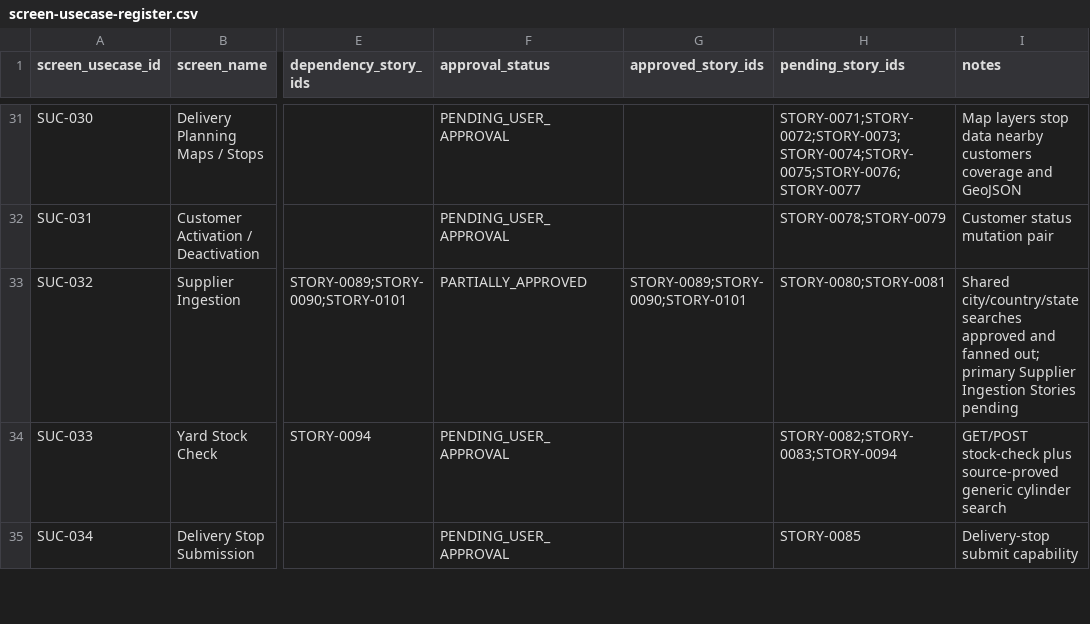
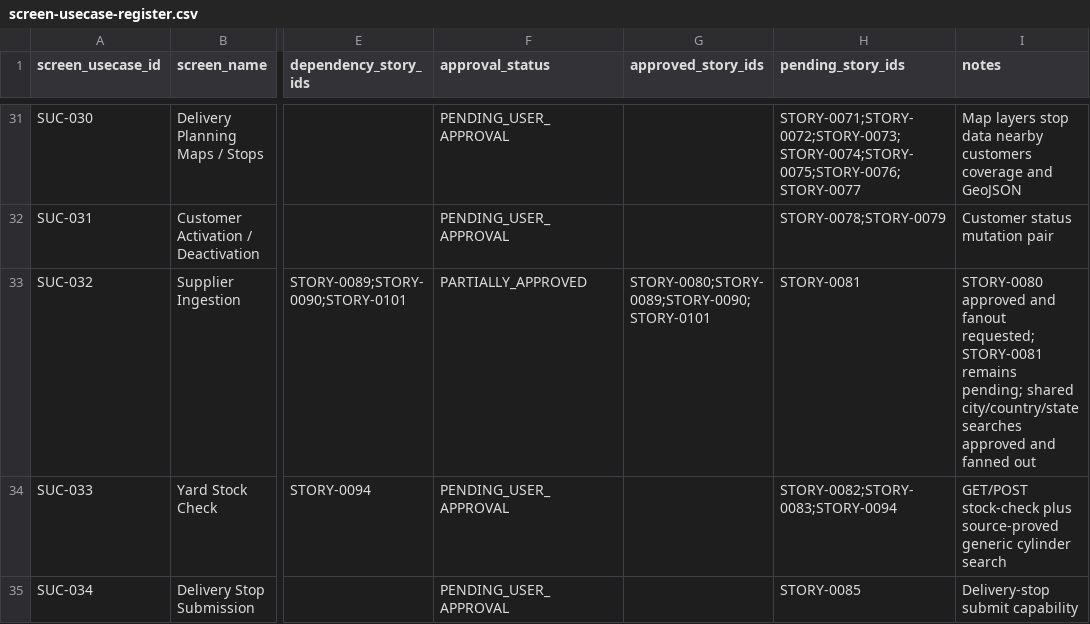
Before and after one commit to vvekselva/CylindnderManagementDependcies, a CSV file: BL-002/screen-usecase-register.csv, drawn as a sheet; only a part is shown, gaps mark what is left out; the diff names each change by its address in the sheet, - before the commit and + after, or states it on an @@ line.

Commit message:
Reconcile SUC-032 after STORY-0080 approval

```diff
--- a/BL-002/screen-usecase-register.csv
+++ b/BL-002/screen-usecase-register.csv
-G33 (approved_story_ids): STORY-0089;STORY-0090;STORY-0101
+G33 (approved_story_ids): STORY-0080;STORY-0089;STORY-0090;STORY-0101
-H33 (pending_story_ids): STORY-0080;STORY-0081
+H33 (pending_story_ids): STORY-0081
-I33 (notes): Shared city/country/state searches approved and fanned out; primary Supplier Ingestion Stories pending
+I33 (notes): STORY-0080 approved and fanout requested; STORY-0081 remains pending; shared city/country/state searches approved and fanned out
```
